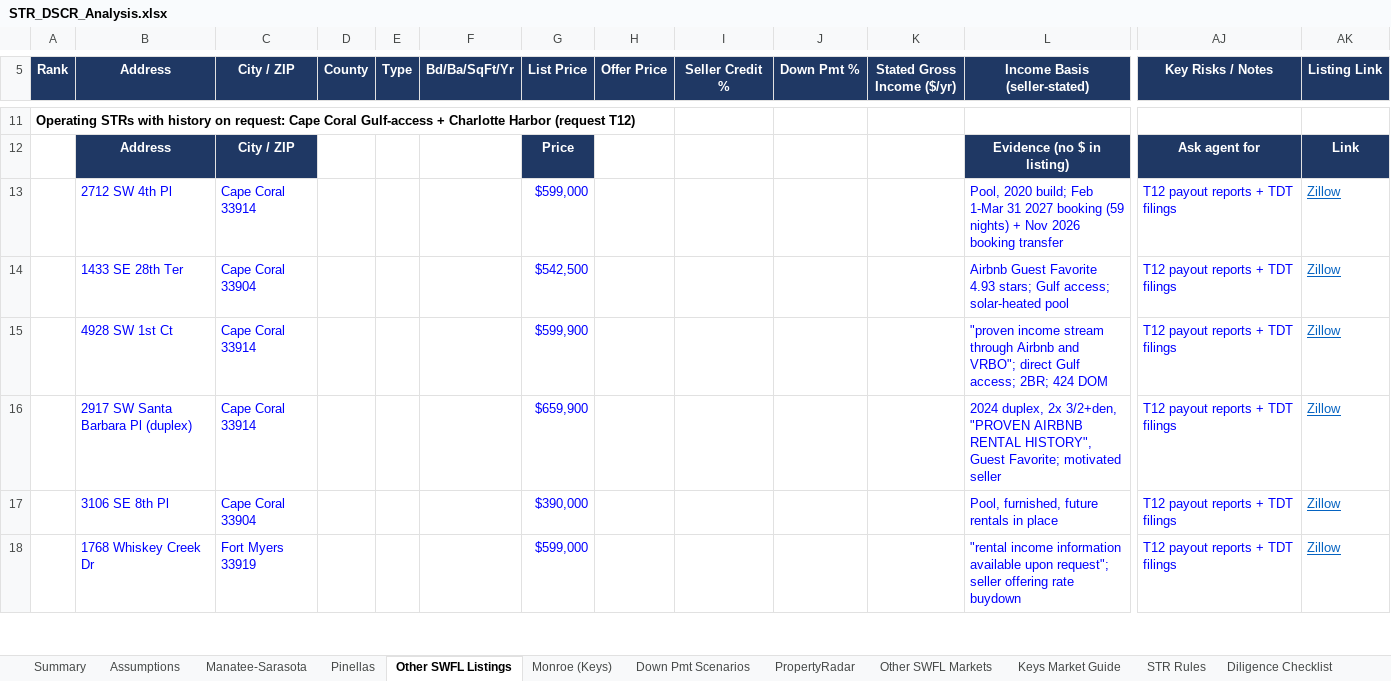
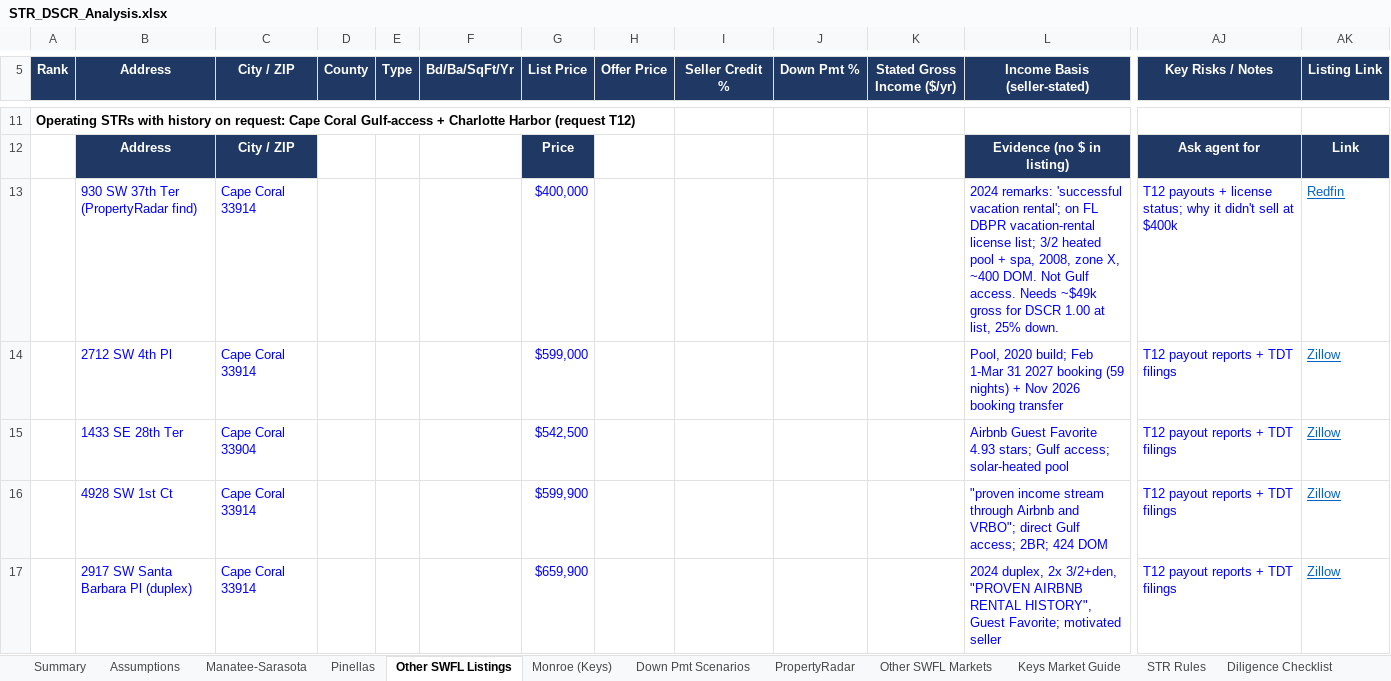
Before and after one commit to themortgagedock-max/Dispatch, an Excel workbook: str-deal-search/STR_DSCR_Analysis.xlsx, sheet Other SWFL Listings, drawn as a sheet; only a part is shown, gaps mark what is left out; the shorter side is filled out with more unchanged rows; values as stored, in another font and other column widths than the file's, no borders; rows hold the shown columns only; the diff names each change by its address in the sheet, - before the commit and + after, or states it on an @@ line.

```diff
--- a/str-deal-search/STR_DSCR_Analysis.xlsx (sheet Other SWFL Listings)
+++ b/str-deal-search/STR_DSCR_Analysis.xlsx (sheet Other SWFL Listings)
+row 13:  | 930 SW 37th Ter (PropertyRadar find) | Cape Coral 33914 |  |  |  | $400,000 |  |  |  |  | 2024 remarks: 'successful vacation rental'; on FL DBPR vacation-rental license list; 3/2 heated pool + spa, 2008, zone X, ~400 DOM. Not Gulf access. Needs ~$49k gross for DSCR 1.00 at list, 25% down. | T12 payouts + license status; why it didn't sell at $400k | Redfin
```
Also changed, not shown: sheet PropertyRadar, sheet Sources, sheet Summary, 4 other files.
